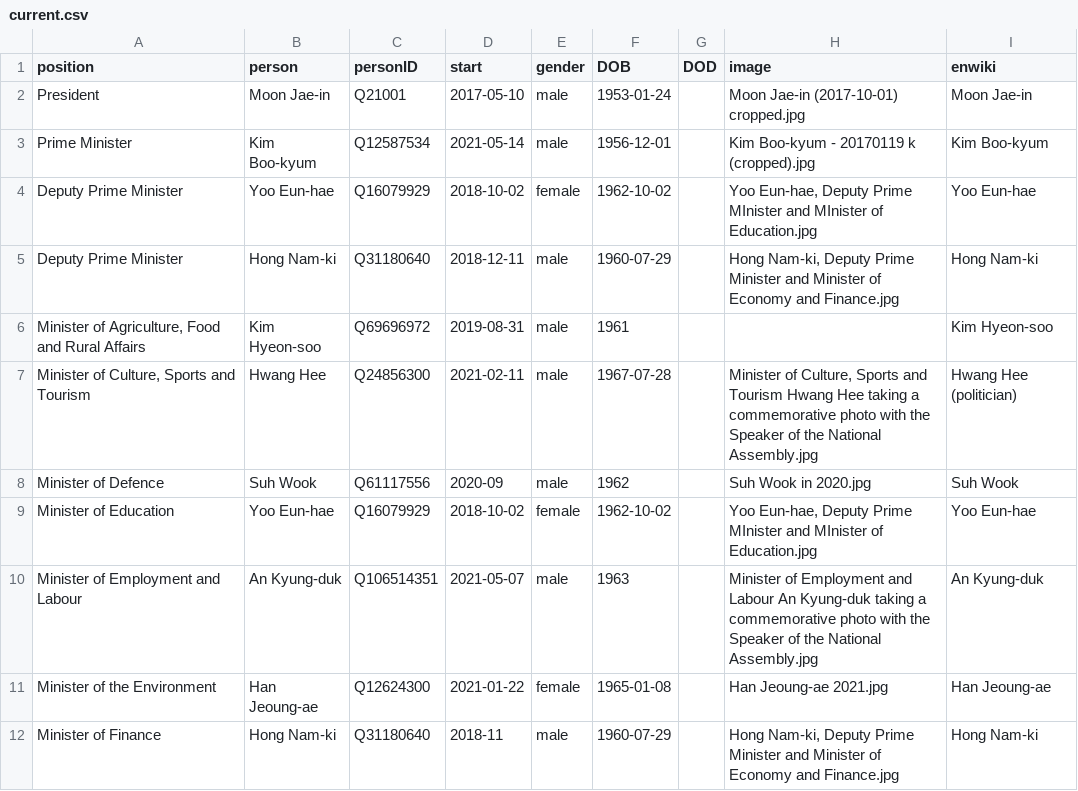
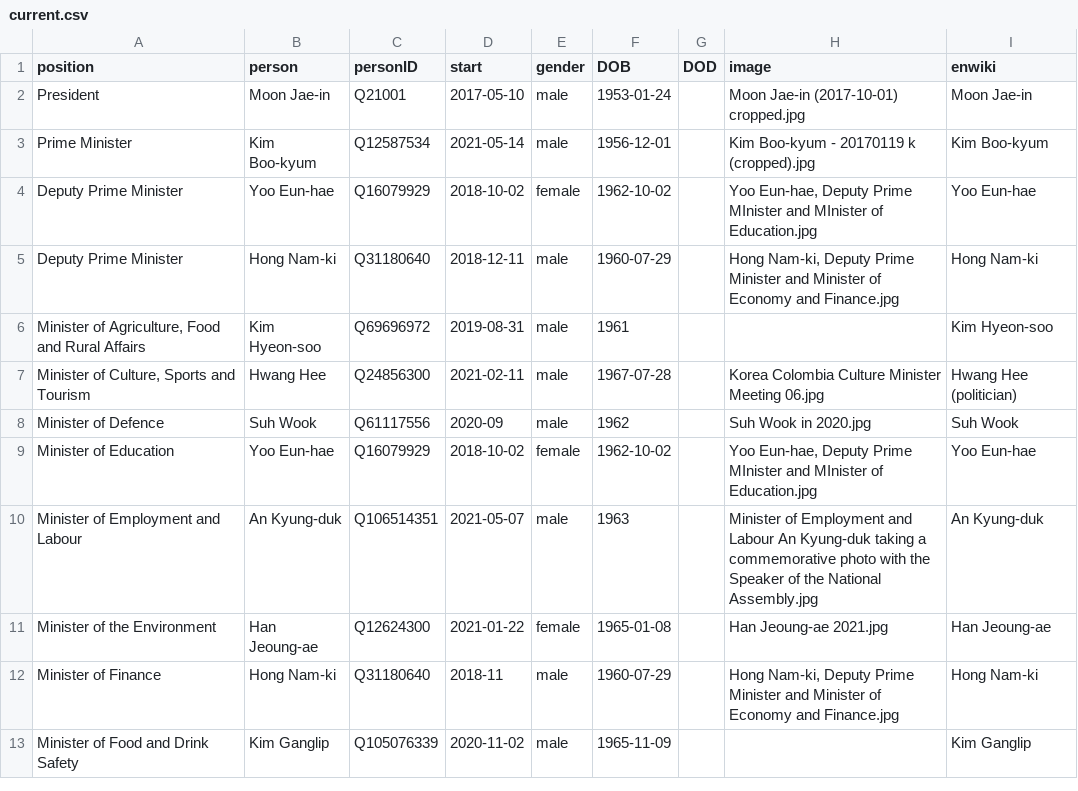
Before and after one commit to every-politician-scrapers/south-korea-ministers, a CSV file: html/current.csv, drawn as a sheet; only a part is shown; the shorter side is filled out with more unchanged rows.

```diff
--- a/html/current.csv
+++ b/html/current.csv
@@ -6,3 +6,3 @@ Deputy Prime Minister,Hong Nam-ki,Q31180640,2018-12-11,male,1960-07-29,,"Hong Na
 "Minister of Agriculture, Food and Rural Affairs",Kim Hyeon-soo,Q69696972,2019-08-31,male,1961,,,Kim Hyeon-soo
-"Minister of Culture, Sports and Tourism",Hwang Hee,Q24856300,2021-02-11,male,1967-07-28,,"Minister of Culture, Sports and Tourism Hwang Hee taking a commemorative photo with the Speaker of the National Assembly.jpg",Hwang Hee (politician)
+"Minister of Culture, Sports and Tourism",Hwang Hee,Q24856300,2021-02-11,male,1967-07-28,,Korea Colombia Culture Minister Meeting 06.jpg,Hwang Hee (politician)
 Minister of Defence,Suh Wook,Q61117556,2020-09,male,1962,,Suh Wook in 2020.jpg,Suh Wook
```
Also changed, not shown: html/holders21.csv, html/legislators.csv.
